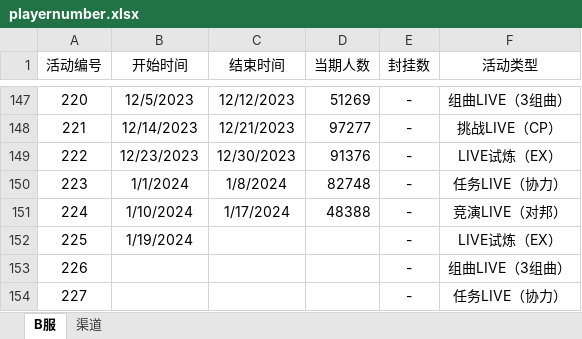
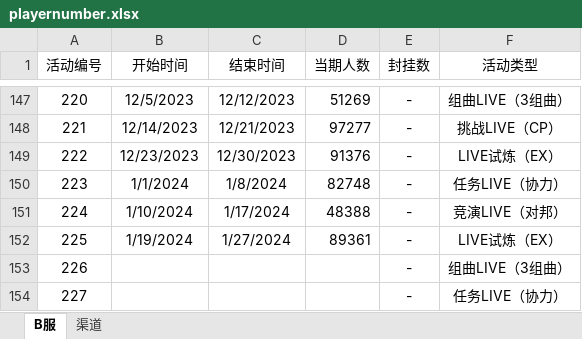
Before and after one commit to Yamamoto-2/tsugu-bangdream-bot, an Excel workbook: backend/config/playernumber.xlsx, sheet B服, drawn as a sheet; only a part is shown, gaps mark what is left out; values as stored, in another font and other column widths than the file's, no borders; the diff names each change by its address in the sheet, - before the commit and + after, or states it on an @@ line.

```diff
--- a/backend/config/playernumber.xlsx (sheet B服)
+++ b/backend/config/playernumber.xlsx (sheet B服)
-C152 (结束时间): (empty)
+C152 (结束时间): 1/27/2024
-D152 (当期人数): (empty)
+D152 (当期人数): 89361
```
Also changed, not shown: sheet 渠道, backend/config/nickname_song.xlsx.
